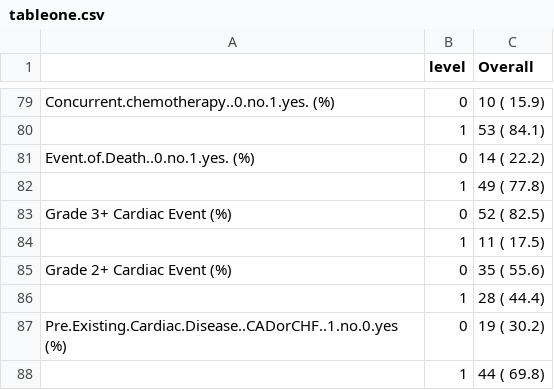
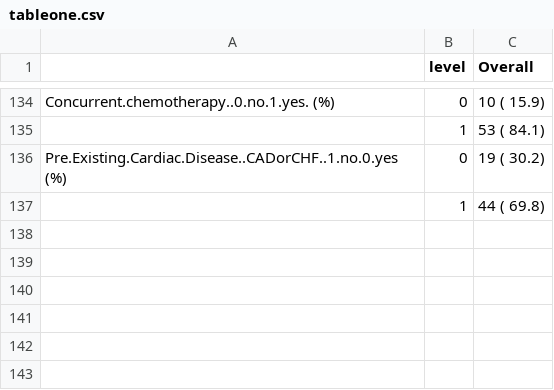
Before and after one commit to dylanfsun/699project3, a CSV file: tableone.csv, drawn as a sheet; only a part is shown, gaps mark what is left out; removed rows and columns are numbered as before the commit, all else as after; the diff covers the shown part only; the diff names each change by its address in the sheet, - before the commit and + after, or states it on an @@ line.

```diff
--- a/tableone.csv
+++ b/tableone.csv
-row 81: Event.of.Death..0.no.1.yes. (%) | 0 | 14 ( 22.2)
-row 82:  | 1 | 49 ( 77.8)
-row 83: Grade 3+ Cardiac Event (%) | 0 | 52 ( 82.5)
-row 84:  | 1 | 11 ( 17.5)
-row 85: Grade 2+ Cardiac Event (%) | 0 | 35 ( 55.6)
-row 86:  | 1 | 28 ( 44.4)
```
Also changed, not shown: 57 added rows, 2 removed rows and 1 edited cell elsewhere in this file, cardiac.tsv, 3 other files.
